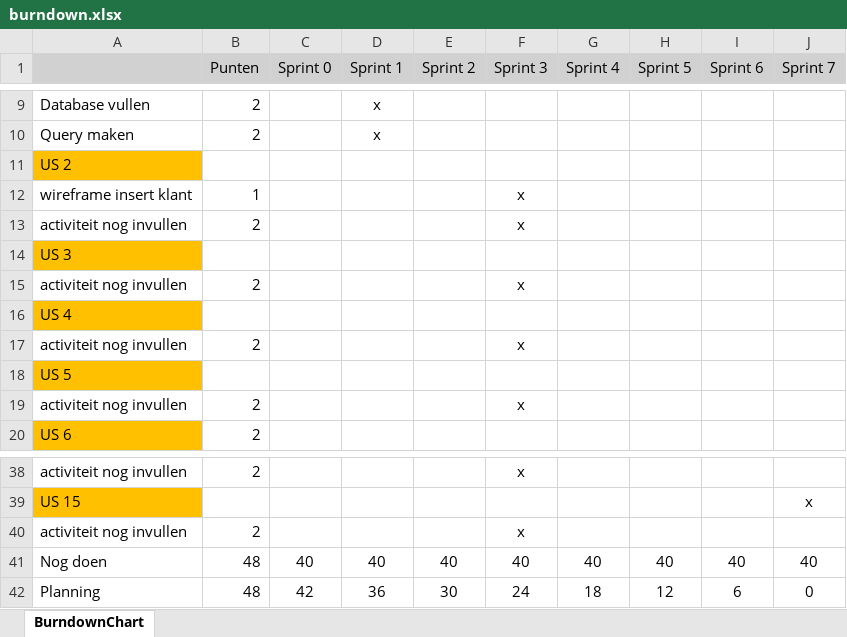
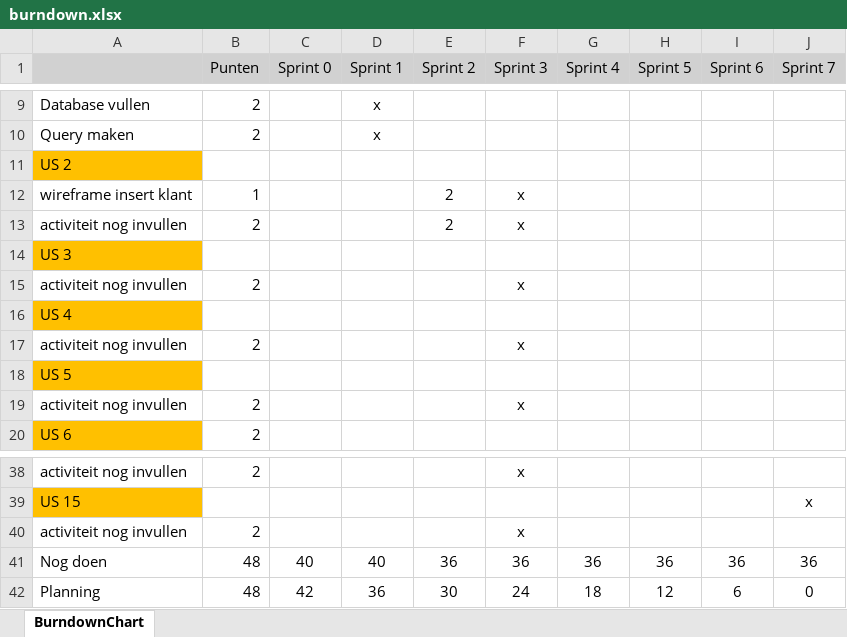
Before and after one commit to qCorek/Projecten2, an Excel workbook: Projecten-Leerjaar2/bas/requirements-planning/burndown.xlsx, sheet BurndownChart, drawn as a sheet; only a part is shown, gaps mark what is left out; values as stored, in another font and other column widths than the file's, no borders; charts and pictures not drawn; the diff names each change by its address in the sheet, - before the commit and + after, or states it on an @@ line.

Commit message:
Sprint2

```diff
--- a/Projecten-Leerjaar2/bas/requirements-planning/burndown.xlsx (sheet BurndownChart)
+++ b/Projecten-Leerjaar2/bas/requirements-planning/burndown.xlsx (sheet BurndownChart)
-E12:E13 (Sprint 2): (empty)
+E12:E13 (Sprint 2): 2
-E41 (Sprint 2): 40
+E41 (Sprint 2): 36
-F41 (Sprint 3): 40
+F41 (Sprint 3): 36
-G41 (Sprint 4): 40
+G41 (Sprint 4): 36
-H41 (Sprint 5): 40
+H41 (Sprint 5): 36
-I41 (Sprint 6): 40
+I41 (Sprint 6): 36
-J41 (Sprint 7): 40
+J41 (Sprint 7): 36
```
Also changed, not shown: charts or pictures, 6 other files.
